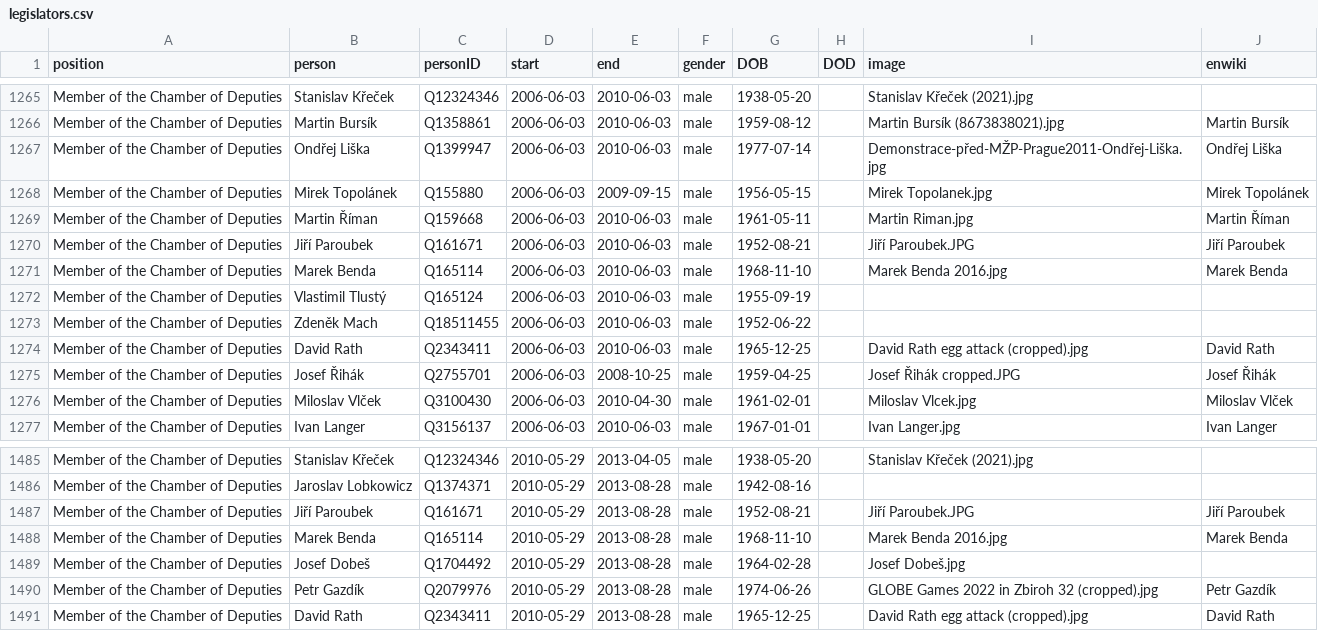
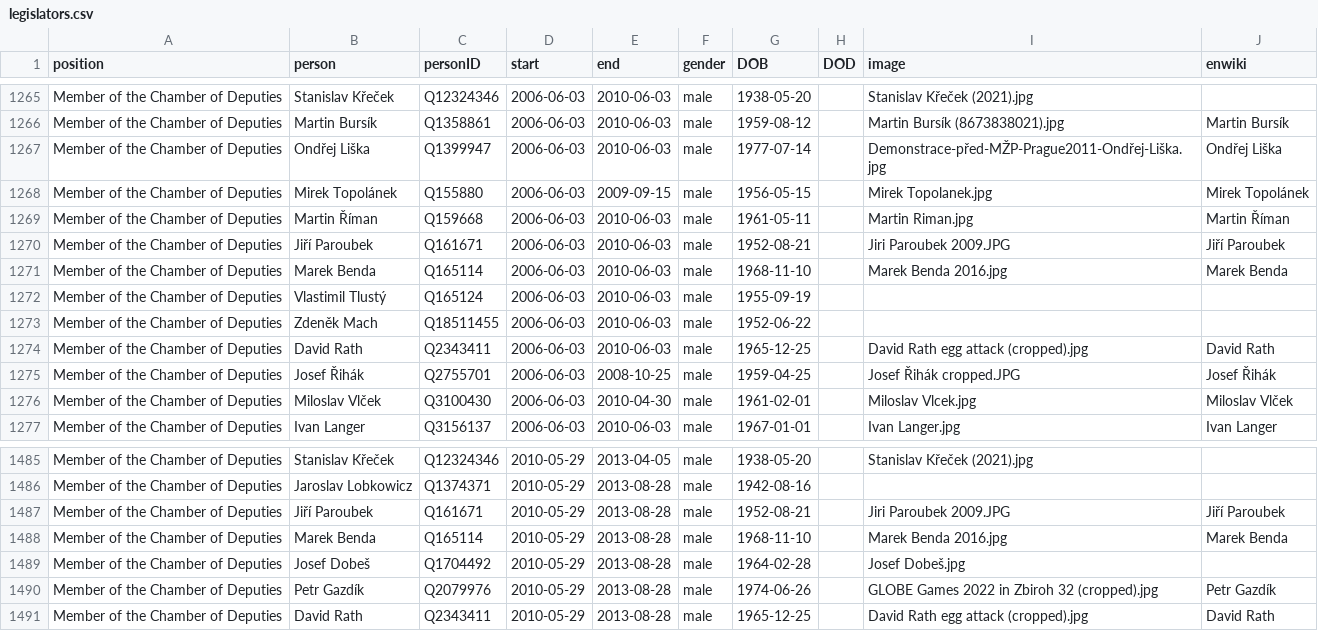
Before and after one commit to every-politician-scrapers/czech-ministers, a CSV file: html/legislators.csv, drawn as a sheet; only a part is shown, gaps mark what is left out.

```diff
--- a/html/legislators.csv
+++ b/html/legislators.csv
@@ -1269,3 +1269,3 @@ Member of the Chamber of Deputies,Mirek Topolánek,Q155880,2006-06-03,2009-09-15
 Member of the Chamber of Deputies,Martin Říman,Q159668,2006-06-03,2010-06-03,male,1961-05-11,,Martin Riman.jpg,Martin Říman
-Member of the Chamber of Deputies,Jiří Paroubek,Q161671,2006-06-03,2010-06-03,male,1952-08-21,,Jiří Paroubek.JPG,Jiří Paroubek
+Member of the Chamber of Deputies,Jiří Paroubek,Q161671,2006-06-03,2010-06-03,male,1952-08-21,,Jiri Paroubek 2009.JPG,Jiří Paroubek
 Member of the Chamber of Deputies,Marek Benda,Q165114,2006-06-03,2010-06-03,male,1968-11-10,,Marek Benda 2016.jpg,Marek Benda
@@ -1486,3 +1486,3 @@ Member of the Chamber of Deputies,Stanislav Křeček,Q12324346,2010-05-29,2013-0
 Member of the Chamber of Deputies,Jaroslav Lobkowicz,Q1374371,2010-05-29,2013-08-28,male,1942-08-16,,,
-Member of the Chamber of Deputies,Jiří Paroubek,Q161671,2010-05-29,2013-08-28,male,1952-08-21,,Jiří Paroubek.JPG,Jiří Paroubek
+Member of the Chamber of Deputies,Jiří Paroubek,Q161671,2010-05-29,2013-08-28,male,1952-08-21,,Jiri Paroubek 2009.JPG,Jiří Paroubek
 Member of the Chamber of Deputies,Marek Benda,Q165114,2010-05-29,2013-08-28,male,1968-11-10,,Marek Benda 2016.jpg,Marek Benda
```
Also changed, not shown: html/holders21.csv.
